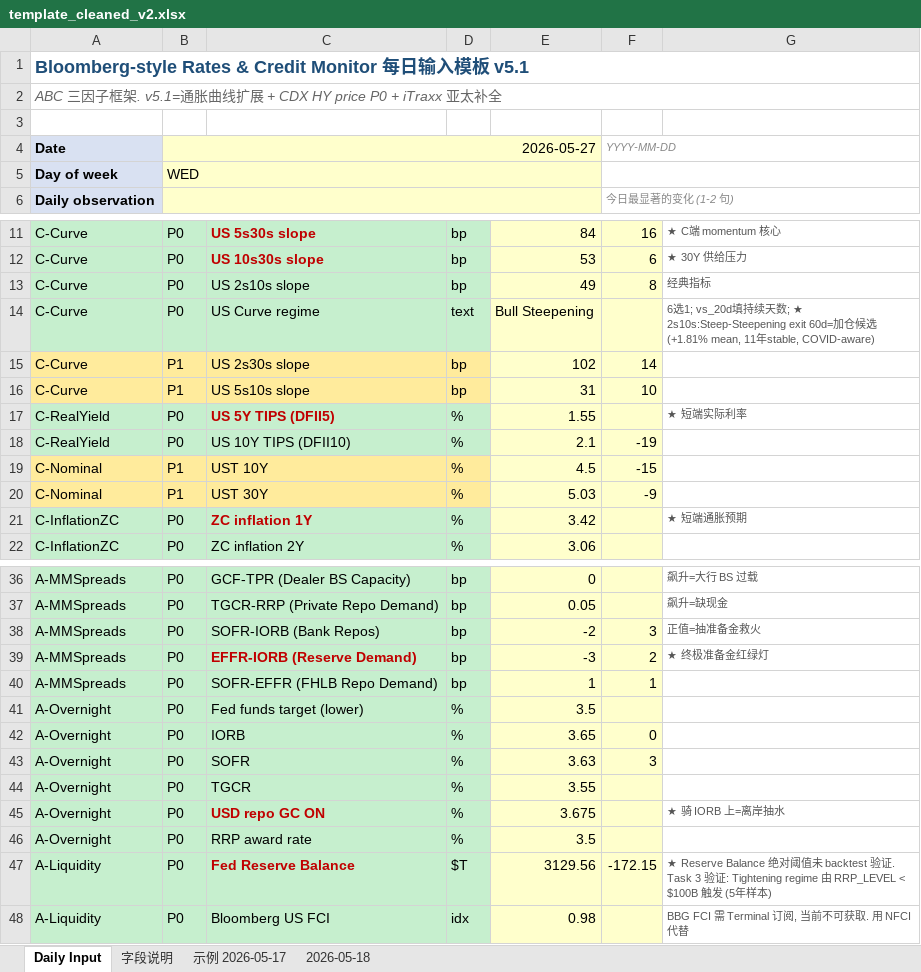
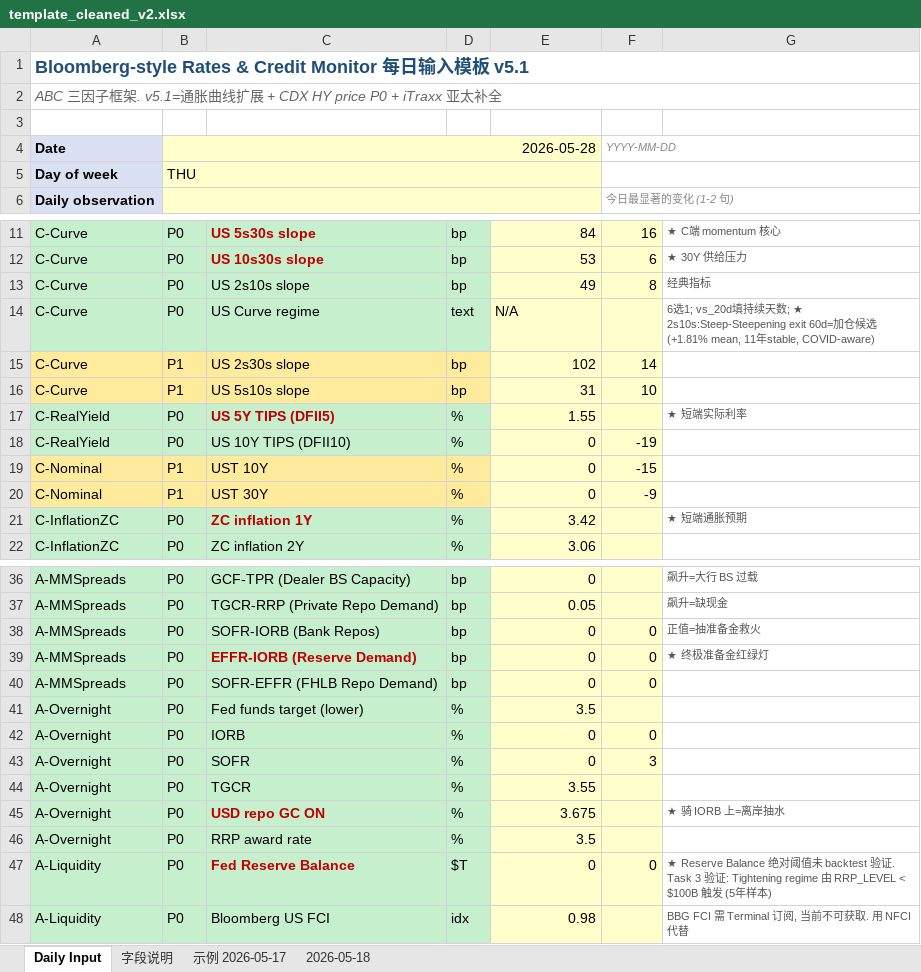
Before and after one commit to slowqqwin-beep/liquidity-monitor, an Excel workbook: template_cleaned_v2.xlsx, sheet Daily Input, drawn as a sheet; only a part is shown, gaps mark what is left out; values as stored, in another font and other column widths than the file's, no borders; the diff covers the shown part only; the diff names each change by its address in the sheet, - before the commit and + after, or states it on an @@ line.

```diff
--- a/template_cleaned_v2.xlsx (sheet Daily Input)
+++ b/template_cleaned_v2.xlsx (sheet Daily Input)
-B4: 2026-05-27
+B4: 2026-05-28
-B5: WED
+B5: THU
-E14: Bull Steepening
+E14: N/A
-E18: 2.1
+E18: 0
-E19: 4.5
+E19: 0
-E20: 5.03
+E20: 0
-E38: -2
+E38: 0
-F38: 3
+F38: 0
-E39: -3
+E39: 0
-F39: 2
+F39: 0
-E40: 1
+E40: 0
-F40: 1
+F40: 0
-E42: 3.65
+E42: 0
-E43: 3.63
+E43: 0
-E47: 3129.56
+E47: 0
-F47: -172.15
+F47: 0
```
Also changed, not shown: 4 edited cells elsewhere in this sheet, 4 other files.
